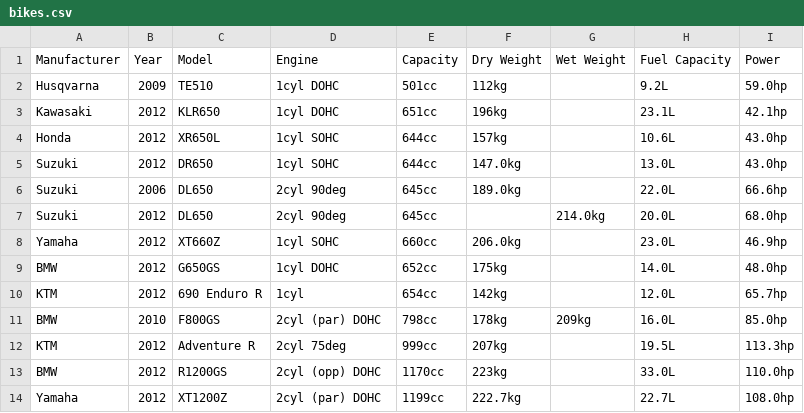
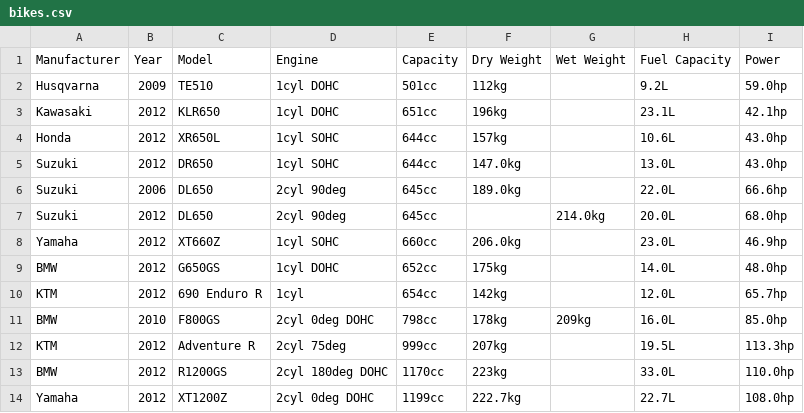
Before and after one commit to tonymorris/ride, a CSV file: static/bikes.csv, drawn as a sheet.

Commit message:
bikes

```diff
--- a/static/bikes.csv
+++ b/static/bikes.csv
@@ -10,5 +10,5 @@ BMW,2012,G650GS,1cyl DOHC,652cc,175kg,,14.0L,48.0hp
 KTM,2012,690 Enduro R,1cyl,654cc,142kg,,12.0L,65.7hp
-BMW,2010,F800GS,2cyl (par) DOHC,798cc,178kg,209kg,16.0L,85.0hp
+BMW,2010,F800GS,2cyl 0deg DOHC,798cc,178kg,209kg,16.0L,85.0hp
 KTM,2012,Adventure R,2cyl 75deg,999cc,207kg,,19.5L,113.3hp
-BMW,2012,R1200GS,2cyl (opp) DOHC,1170cc,223kg,,33.0L,110.0hp
-Yamaha,2012,XT1200Z,2cyl (par) DOHC,1199cc,222.7kg,,22.7L,108.0hp
+BMW,2012,R1200GS,2cyl 180deg DOHC,1170cc,223kg,,33.0L,110.0hp
+Yamaha,2012,XT1200Z,2cyl 0deg DOHC,1199cc,222.7kg,,22.7L,108.0hp
```
